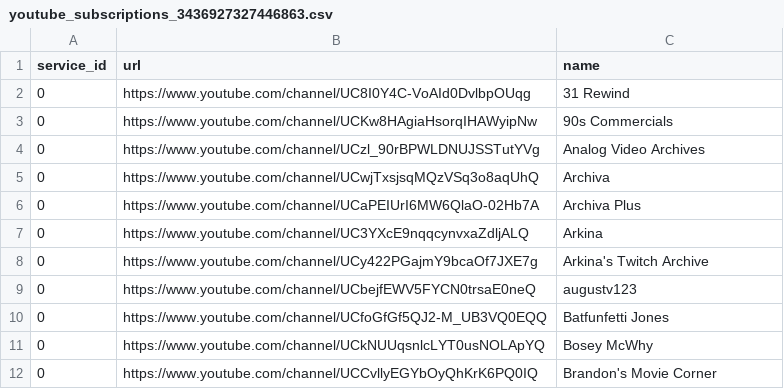
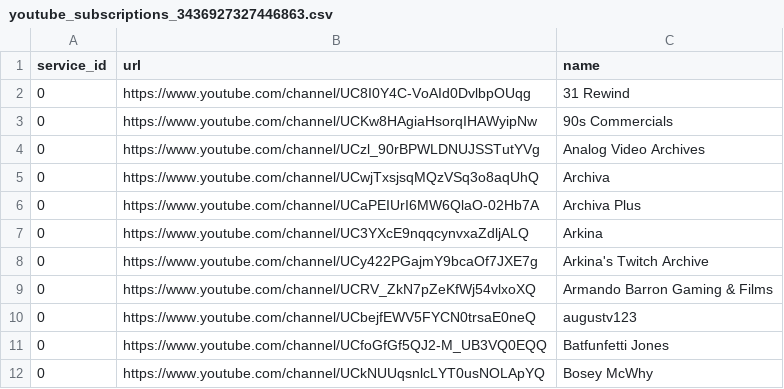
Before and after one commit to Arkina1234/backups, a CSV file: youtube_subscriptions_3436927327446863.csv, drawn as a sheet; only a part is shown; the shorter side is filled out with more unchanged rows; the diff names each change by its address in the sheet, - before the commit and + after, or states it on an @@ line.

Commit message:
Update youtube_subscriptions_3436927327446863.csv

```diff
--- a/youtube_subscriptions_3436927327446863.csv
+++ b/youtube_subscriptions_3436927327446863.csv
+row 9: 0 | https://www.youtube.com/channel/UCRV_ZkN7pZeKfWj54vlxoXQ | Armando Barron Gaming & Films
```
